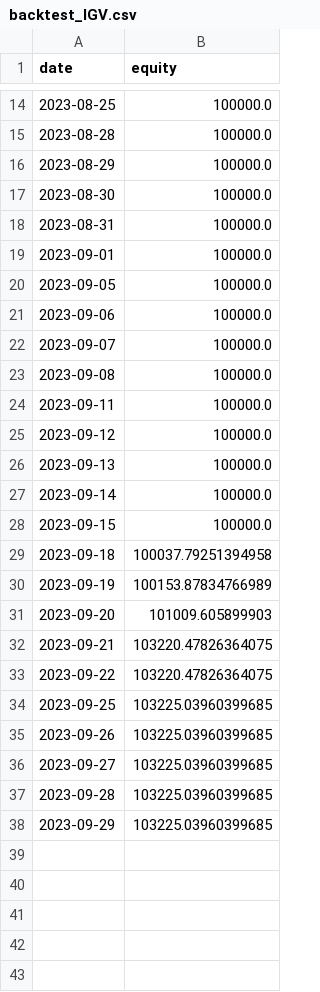
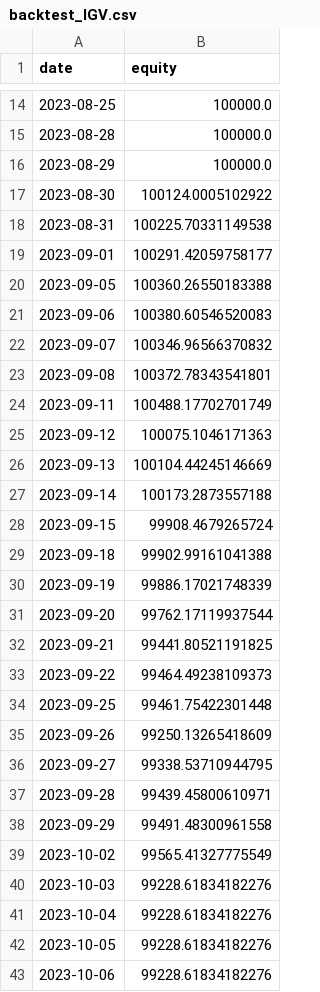
Before and after one commit to yalili8521/quantitivestocks, a CSV file: outputs/backtest_IGV.csv, drawn as a sheet; only a part is shown, gaps mark what is left out; the diff covers the shown part only.

```diff
--- a/outputs/backtest_IGV.csv
+++ b/outputs/backtest_IGV.csv
@@ -16,23 +16,28 @@ date,equity
 2023-08-29,100000.0
-2023-08-30,100000.0
-2023-08-31,100000.0
-2023-09-01,100000.0
-2023-09-05,100000.0
-2023-09-06,100000.0
-2023-09-07,100000.0
-2023-09-08,100000.0
-2023-09-11,100000.0
-2023-09-12,100000.0
-2023-09-13,100000.0
-2023-09-14,100000.0
-2023-09-15,100000.0
-2023-09-18,100037.79251394958
-2023-09-19,100153.87834766989
-2023-09-20,101009.605899903
-2023-09-21,103220.47826364075
-2023-09-22,103220.47826364075
-2023-09-25,103225.03960399685
-2023-09-26,103225.03960399685
-2023-09-27,103225.03960399685
-2023-09-28,103225.03960399685
-2023-09-29,103225.03960399685
+2023-08-30,100124.0005102922
+2023-08-31,100225.70331149538
+2023-09-01,100291.42059758177
+2023-09-05,100360.26550183388
+2023-09-06,100380.60546520083
+2023-09-07,100346.96566370832
+2023-09-08,100372.78343541801
+2023-09-11,100488.17702701749
+2023-09-12,100075.1046171363
+2023-09-13,100104.44245146669
+2023-09-14,100173.2873557188
+2023-09-15,99908.4679265724
+2023-09-18,99902.99161041388
+2023-09-19,99886.17021748339
+2023-09-20,99762.17119937544
+2023-09-21,99441.80521191825
+2023-09-22,99464.49238109373
+2023-09-25,99461.75422301448
+2023-09-26,99250.13265418609
+2023-09-27,99338.53710944795
+2023-09-28,99439.45800610971
+2023-09-29,99491.48300961558
+2023-10-02,99565.41327775549
+2023-10-03,99228.61834182276
+2023-10-04,99228.61834182276
+2023-10-05,99228.61834182276
+2023-10-06,99228.61834182276
```
Also changed, not shown: 59 added rows elsewhere in this file, outputs/backtest_GLD.csv, outputs/backtest_QQQ.csv, 18 other files.
